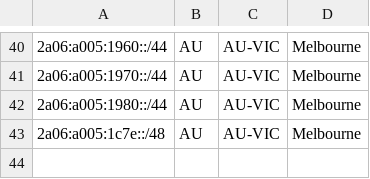
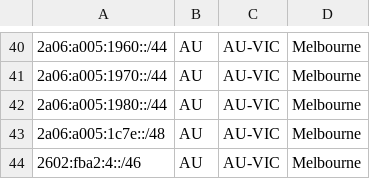
Before and after one commit to Chromatic-Garden-Sites/beakonet, a CSV file: netinfo/geofeed.csv, drawn as a sheet; only a part is shown, gaps mark what is left out; the diff names each change by its address in the sheet, - before the commit and + after, or states it on an @@ line.

Commit message:
Update geofeed.csv

```diff
--- a/netinfo/geofeed.csv
+++ b/netinfo/geofeed.csv
+row 44: 2602:fba2:4::/46 | AU | AU-VIC | Melbourne
```
